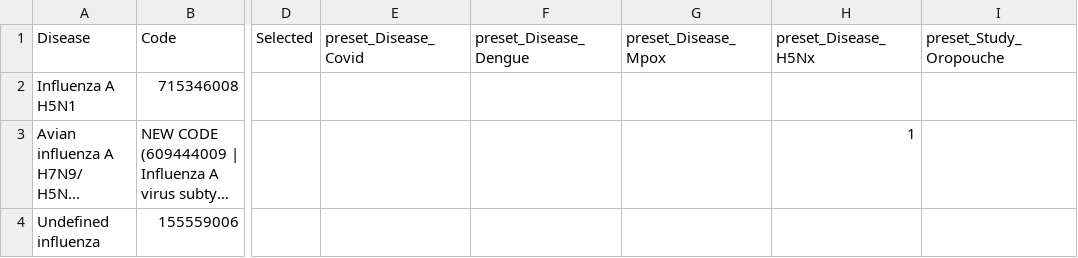
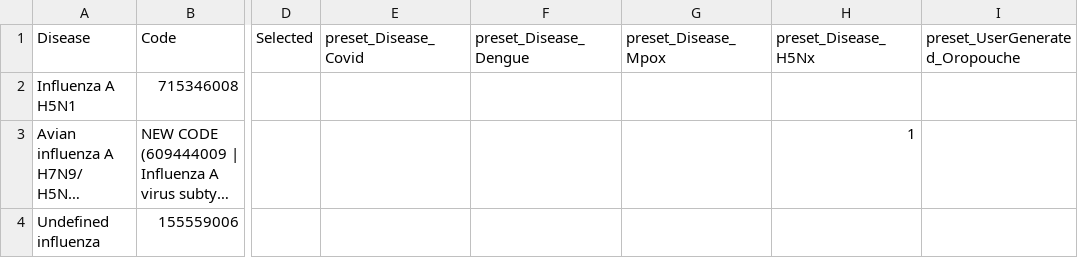
Before and after one commit to ISARICResearch/ARCH, a CSV file: Lists/inclusion/Diseases.csv, drawn as a sheet; only a part is shown, gaps mark what is left out; long unchanged cells end in …; the diff names each change by its address in the sheet, - before the commit and + after, or states it on an @@ line.

Commit message:
upadate list for v1.0.1

```diff
--- a/Lists/inclusion/Diseases.csv
+++ b/Lists/inclusion/Diseases.csv
-I1: preset_Study_Oropouche
+I1: preset_UserGenerated_Oropouche
```
